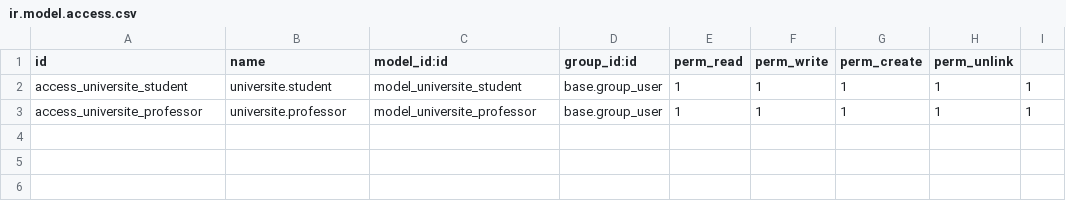
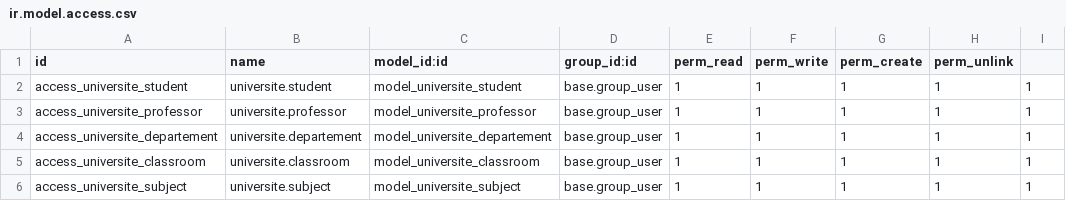
Before and after one commit to 779530506/odoo_universite, a CSV file: security/ir.model.access.csv, drawn as a sheet; the diff names each change by its address in the sheet, - before the commit and + after, or states it on an @@ line.

```diff
--- a/security/ir.model.access.csv
+++ b/security/ir.model.access.csv
+row 4: access_universite_departement | universite.departement | model_universite_departement | base.group_user | 1 | 1 | 1 | 1 | 1
+row 5: access_universite_classroom | universite.classroom | model_universite_classroom | base.group_user | 1 | 1 | 1 | 1 | 1
+row 6: access_universite_subject | universite.subject | model_universite_subject | base.group_user | 1 | 1 | 1 | 1 | 1
```
Also changed, not shown: 7 other files.
